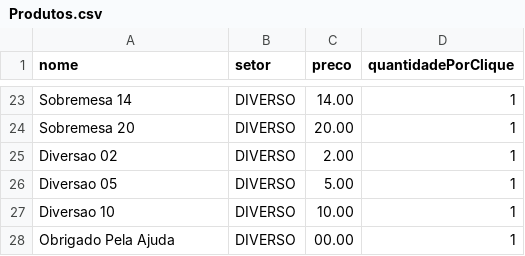
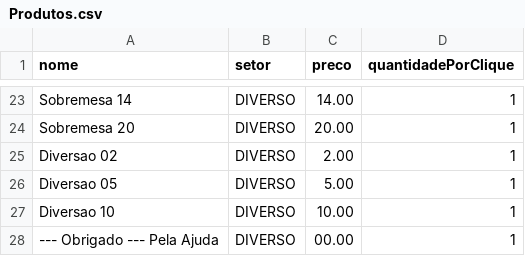
Before and after one commit to osseab/Quermesse, a CSV file: Produtos.csv, drawn as a sheet; only a part is shown, gaps mark what is left out.

Commit message:
Fix formatting in Produtos.csv for item name

```diff
--- a/Produtos.csv
+++ b/Produtos.csv
@@ -27,2 +27,2 @@ Diversao 05,DIVERSO,5.00,1
 Diversao 10,DIVERSO,10.00,1
-Obrigado Pela Ajuda,DIVERSO,00.00,1
+--- Obrigado --- Pela Ajuda,DIVERSO,00.00,1
```
